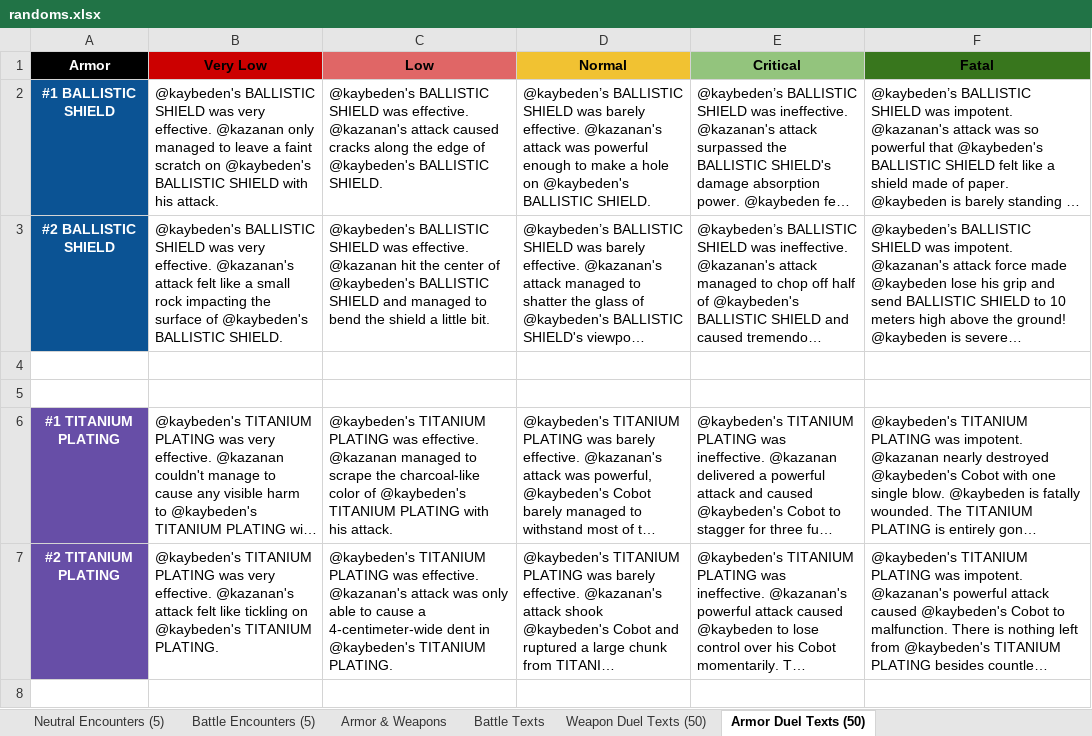
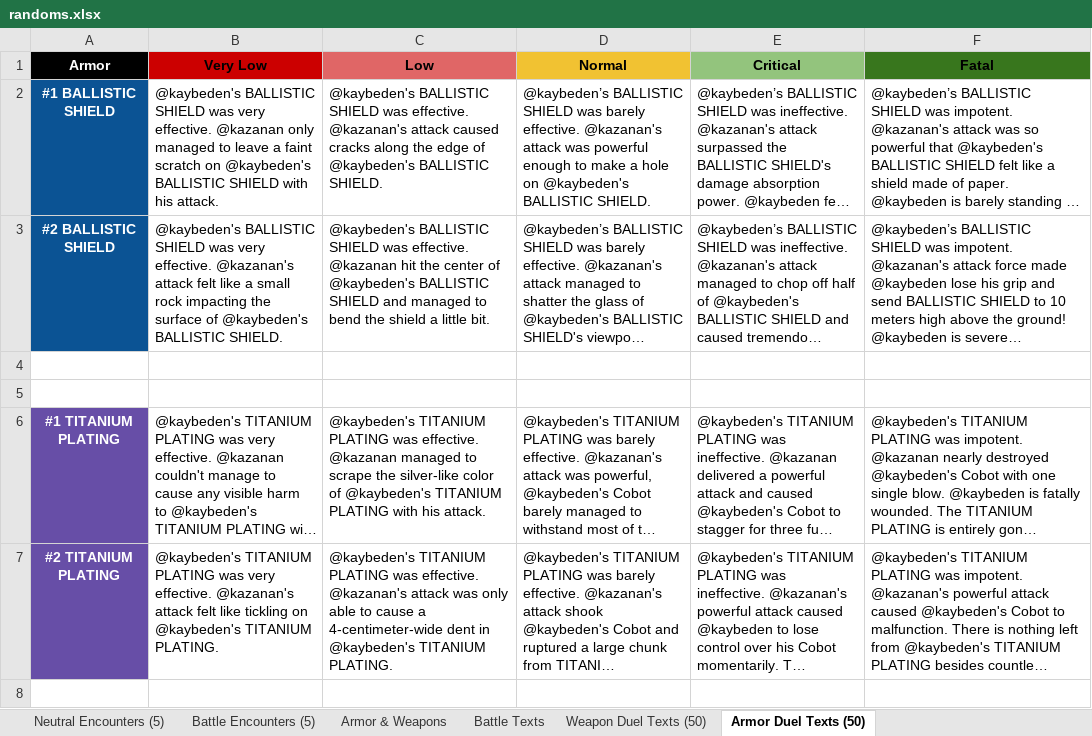
Before and after one commit to spintop-network/rumble-bot, an Excel workbook: data/randoms.xlsx, sheet Armor Duel Texts (50), drawn as a sheet; only a part is shown; long unchanged cells end in …; values as stored, in another font and other column widths than the file's, no borders; charts and pictures not drawn; the diff names each change by its address in the sheet, - before the commit and + after, or states it on an @@ line.

```diff
--- a/data/randoms.xlsx (sheet Armor Duel Texts (50))
+++ b/data/randoms.xlsx (sheet Armor Duel Texts (50))
-C6 (Low): …scrape the charcoal-like color of…
+C6 (Low): …scrape the silver-like color of…
```
Also changed, not shown: sheet Good Random Encounters (19), sheet Armor & Weapons, sheet Bad Random Encounters (27), other sheet tabs, 4 other files.
